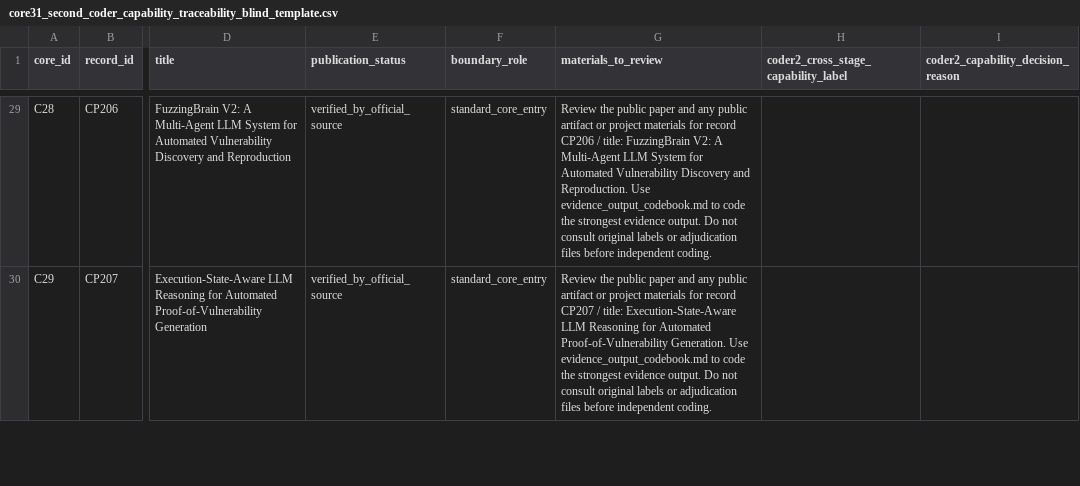
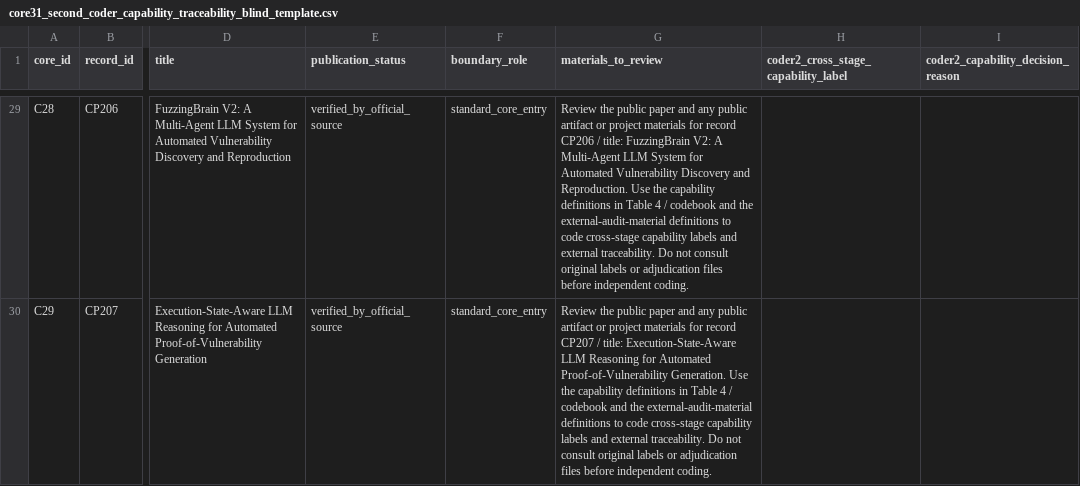
Before and after one commit to oldpanthead/agentic-llm-vuln-mining-survey-artifact, a CSV file: data/core31_second_coder_capability_traceability_blind_template.csv, drawn as a sheet; only a part is shown, gaps mark what is left out; the diff covers the shown part only; the diff names each change by its address in the sheet, - before the commit and + after, or states it on an @@ line.

```diff
--- a/data/core31_second_coder_capability_traceability_blind_template.csv
+++ b/data/core31_second_coder_capability_traceability_blind_template.csv
-G29 (materials_to_review): …Reproduction. Use evidence_output_codebook.md to code the strongest evidence output. Do not…
+G29 (materials_to_review): …Reproduction. Use the capability definitions in Table 4 / codebook and the external-audit-material definitions to code cross-stage capability labels and external traceability. Do not…
-G30 (materials_to_review): …Generation. Use evidence_output_codebook.md to code the strongest evidence output. Do not…
+G30 (materials_to_review): …Generation. Use the capability definitions in Table 4 / codebook and the external-audit-material definitions to code cross-stage capability labels and external traceability. Do not…
```
Also changed, not shown: 29 edited cells elsewhere in this file, data/core31_second_coder_capability_traceability_results.csv, 1 other file.
